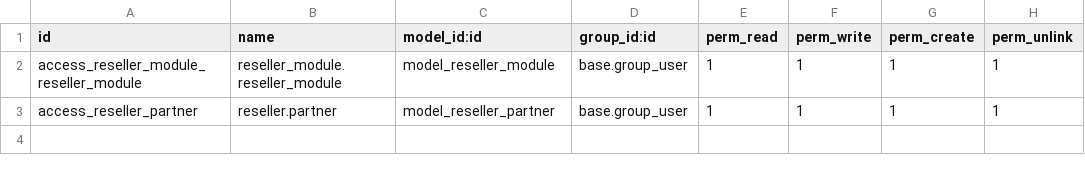
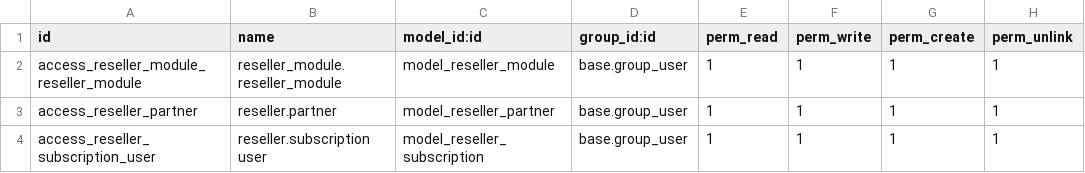
Before and after one commit to EdvolutionSH/Edvolution, a CSV file: addons/reseller_module/security/ir.model.access.csv, drawn as a sheet.

Commit message:
Sync subscriptions

```diff
--- a/addons/reseller_module/security/ir.model.access.csv
+++ b/addons/reseller_module/security/ir.model.access.csv
@@ -3 +3,2 @@ access_reseller_module_reseller_module,reseller_module.reseller_module,model_res
 access_reseller_partner,reseller.partner,model_reseller_partner,base.group_user,1,1,1,1
+access_reseller_subscription_user,reseller.subscription user,model_reseller_subscription,base.group_user,1,1,1,1
```
Also changed, not shown: 5 other files.
